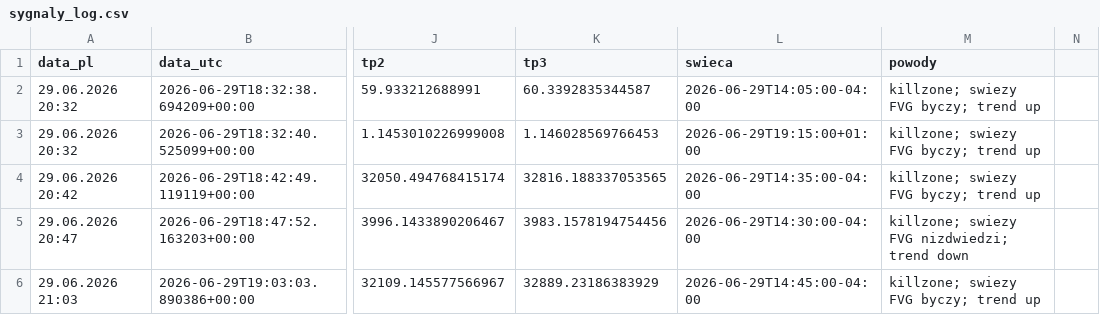
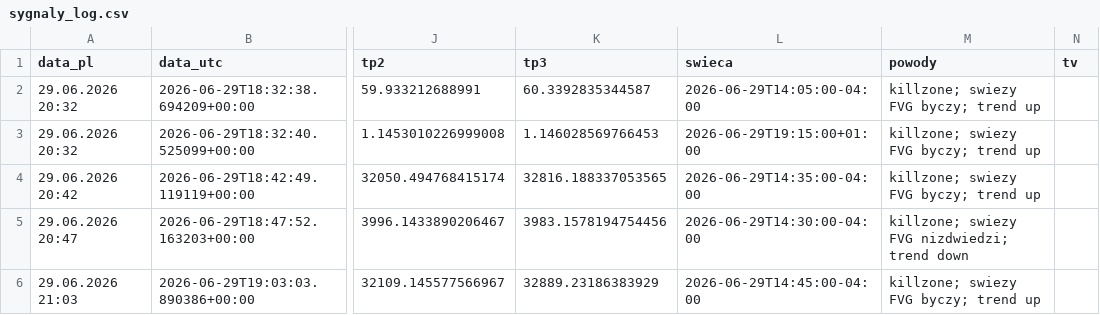
Before and after one commit to Aslaf2/sygna-y-bot, a CSV file: sygnaly_log.csv, drawn as a sheet; only a part is shown, gaps mark what is left out; the diff names each change by its address in the sheet, - before the commit and + after, or states it on an @@ line.

Commit message:
Lepsze sygnaly: EURUSD wymaga 4 potwierdzen (dowod: backtest 30d, +0.15R->+0.23R) + ocena TradingView w sygnale i logu

```diff
--- a/sygnaly_log.csv
+++ b/sygnaly_log.csv
-N1: (empty)
+N1: tv
```
Also changed, not shown: 2 other files.
